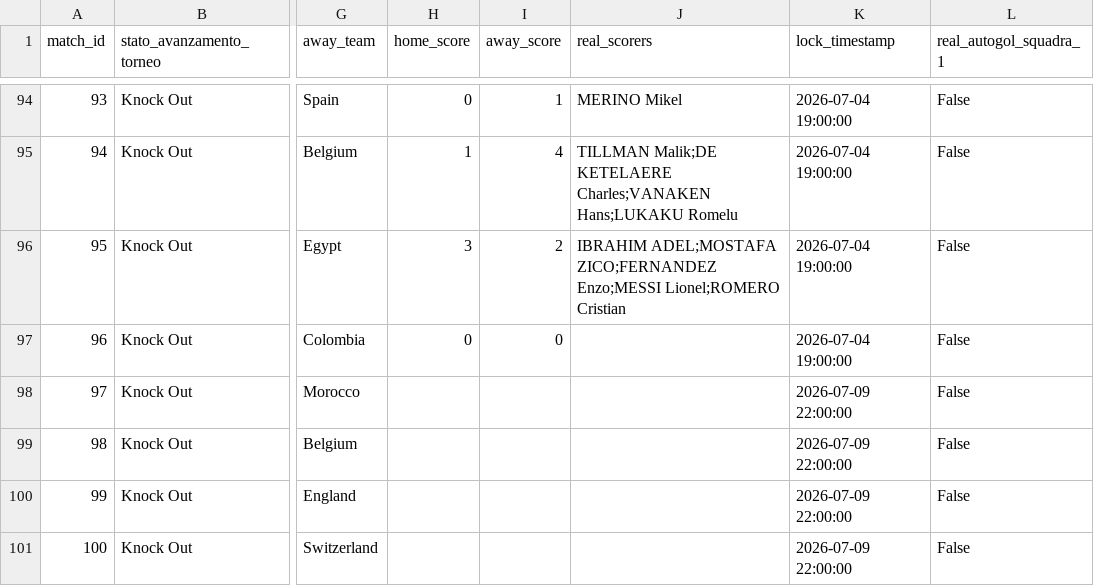
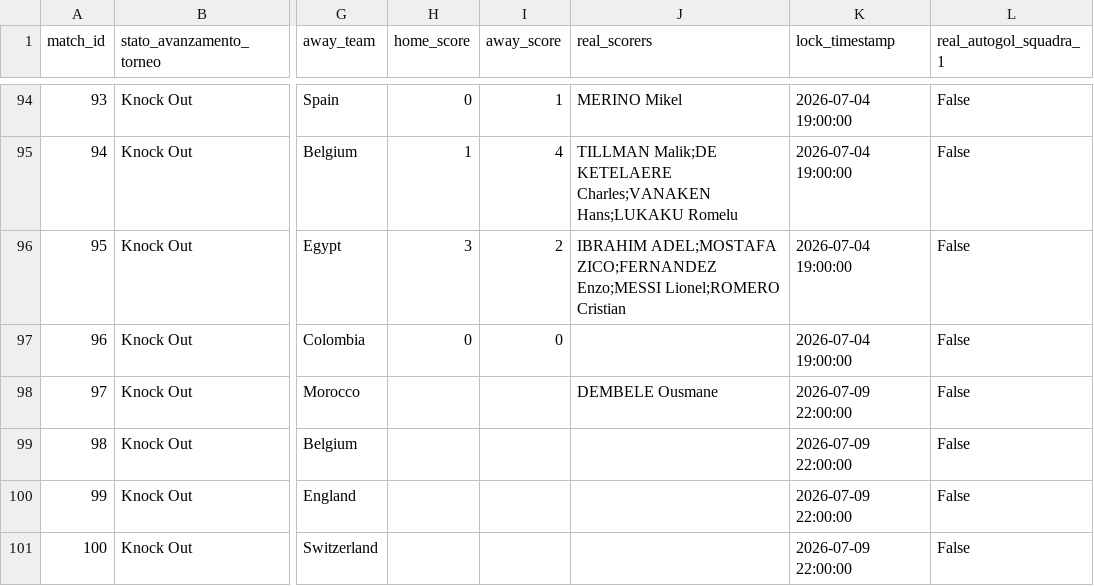
Before and after one commit to andreapoi/INNIAREBACK, a CSV file: data/matches.csv, drawn as a sheet; only a part is shown, gaps mark what is left out; the diff names each change by its address in the sheet, - before the commit and + after, or states it on an @@ line.

Commit message:
Update match schema/results - 2026-07-10 00:29:08

```diff
--- a/data/matches.csv
+++ b/data/matches.csv
-J98 (real_scorers): (empty)
+J98 (real_scorers): DEMBELE Ousmane
```
